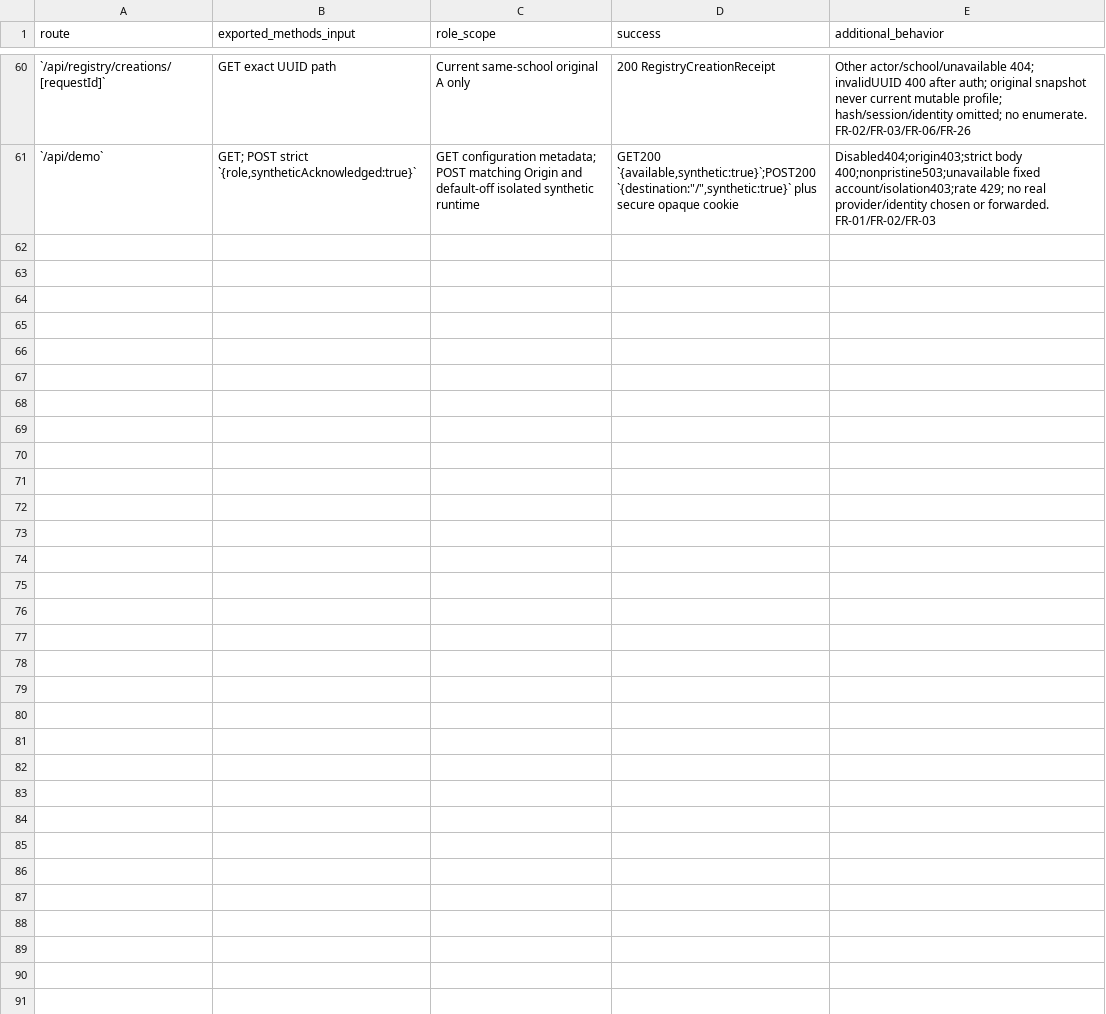
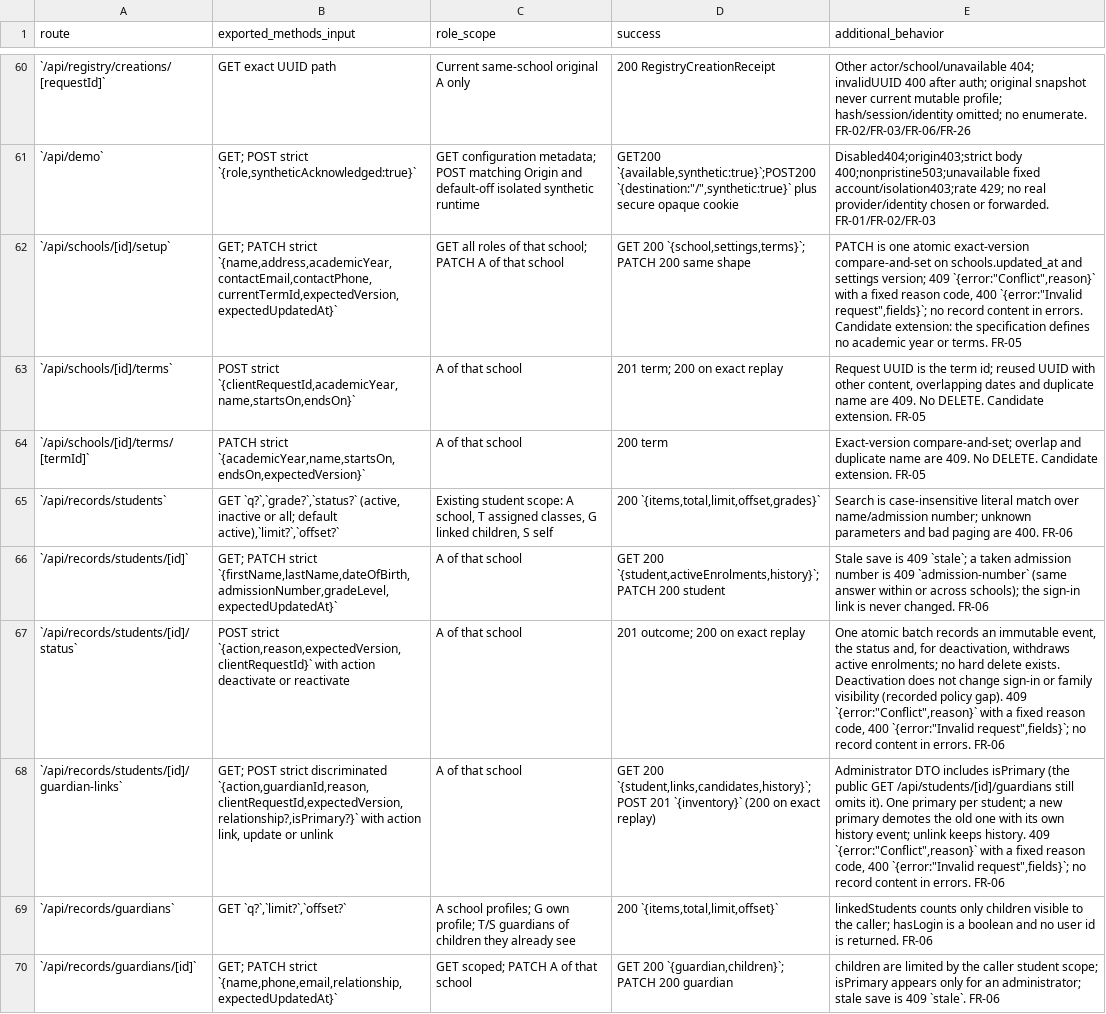
Before and after one commit to nakul175/saha-education, a CSV file: docs/specification/API-CONTRACTS.csv, drawn as a sheet; only a part is shown, gaps mark what is left out; the diff names each change by its address in the sheet, - before the commit and + after, or states it on an @@ line.

```diff
--- a/docs/specification/API-CONTRACTS.csv
+++ b/docs/specification/API-CONTRACTS.csv
+row 62: `/api/schools/[id]/setup` | GET; PATCH strict `{name,address,academicYear,contactEmail,contactPhone,currentTermId,expectedVersion,expectedUpdatedAt}` | GET all roles of that school; PATCH A of that school | GET 200 `{school,settings,terms}`; PATCH 200 same shape | PATCH is one atomic exact-version compare-and-set on schools.updated_at and settings version; 409 `{error:"Conflict",reason}` with a fixed reason code, 400 `{error:"Invalid request",fields}`; no record content in errors. Candidate extension: the specification defines no academic year or terms. FR-05
+row 63: `/api/schools/[id]/terms` | POST strict `{clientRequestId,academicYear,name,startsOn,endsOn}` | A of that school | 201 term; 200 on exact replay | Request UUID is the term id; reused UUID with other content, overlapping dates and duplicate name are 409. No DELETE. Candidate extension. FR-05
+row 64: `/api/schools/[id]/terms/[termId]` | PATCH strict `{academicYear,name,startsOn,endsOn,expectedVersion}` | A of that school | 200 term | Exact-version compare-and-set; overlap and duplicate name are 409. No DELETE. Candidate extension. FR-05
+row 65: `/api/records/students` | GET `q?`,`grade?`,`status?` (active, inactive or all; default active),`limit?`,`offset?` | Existing student scope: A school, T assigned classes, G linked children, S self | 200 `{items,total,limit,offset,grades}` | Search is case-insensitive literal match over name/admission number; unknown parameters and bad paging are 400. FR-06
+row 66: `/api/records/students/[id]` | GET; PATCH strict `{firstName,lastName,dateOfBirth,admissionNumber,gradeLevel,expectedUpdatedAt}` | A of that school | GET 200 `{student,activeEnrolments,history}`; PATCH 200 student | Stale save is 409 `stale`; a taken admission number is 409 `admission-number` (same answer within or across schools); the sign-in link is never changed. FR-06
+row 67: `/api/records/students/[id]/status` | POST strict `{action,reason,expectedVersion,clientRequestId}` with action deactivate or reactivate | A of that school | 201 outcome; 200 on exact replay | One atomic batch records an immutable event, the status and, for deactivation, withdraws active enrolments; no hard delete exists. Deactivation does not change sign-in or family visibility (recorded policy gap). 409 `{error:"Conflict",reason}` with a fixed reason code, 400 `{error:"Invalid request",fields}`; no record content in errors. FR-06
+row 68: `/api/records/students/[id]/guardian-links` | GET; POST strict discriminated `{action,guardianId,reason,clientRequestId,expectedVersion,relationship?,isPrimary?}` with action link, update or unlink | A of that school | GET 200 `{student,links,candidates,history}`; POST 201 `{inventory}` (200 on exact replay) | Administrator DTO includes isPrimary (the public GET /api/students/[id]/guardians still omits it). One primary per student; a new primary demotes the old one with its own history event; unlink keeps history. 409 `{error:"Conflict",reason}` with a fixed reason code, 400 `{error:"Invalid request",fields}`; no record content in errors. FR-06
+row 69: `/api/records/guardians` | GET `q?`,`limit?`,`offset?` | A school profiles; G own profile; T/S guardians of children they already see | 200 `{items,total,limit,offset}` | linkedStudents counts only children visible to the caller; hasLogin is a boolean and no user id is returned. FR-06
+row 70: `/api/records/guardians/[id]` | GET; PATCH strict `{name,phone,email,relationship,expectedUpdatedAt}` | GET scoped; PATCH A of that school | GET 200 `{guardian,children}`; PATCH 200 guardian | children are limited by the caller student scope; isPrimary appears only for an administrator; stale save is 409 `stale`. FR-06
```
Also changed, not shown: 26 other files.
